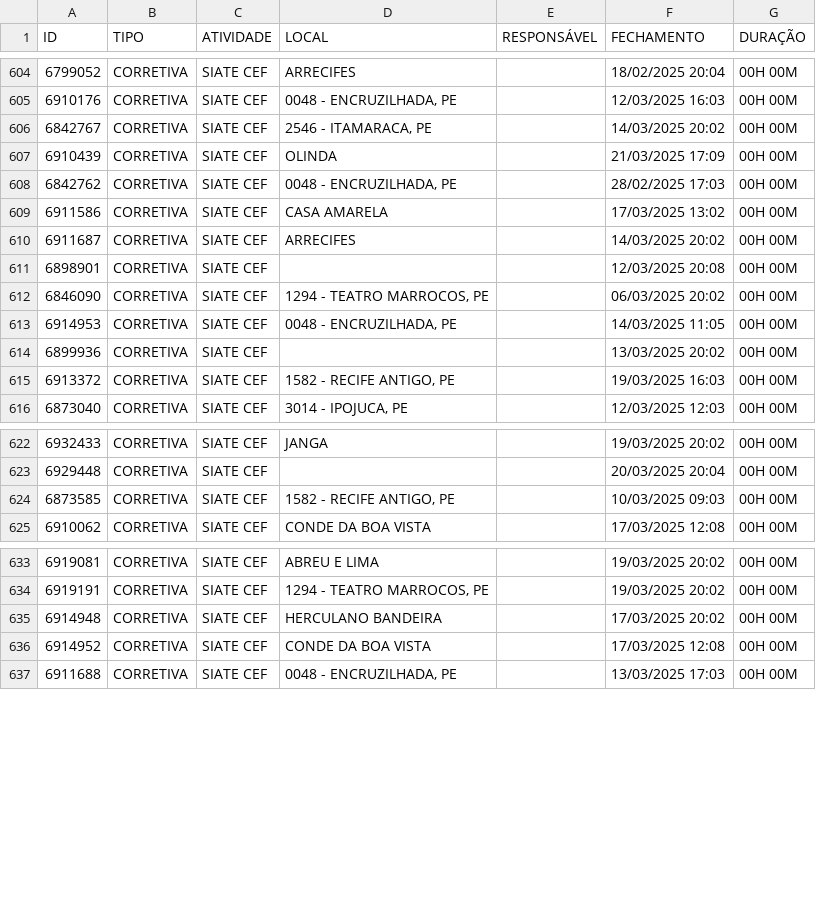
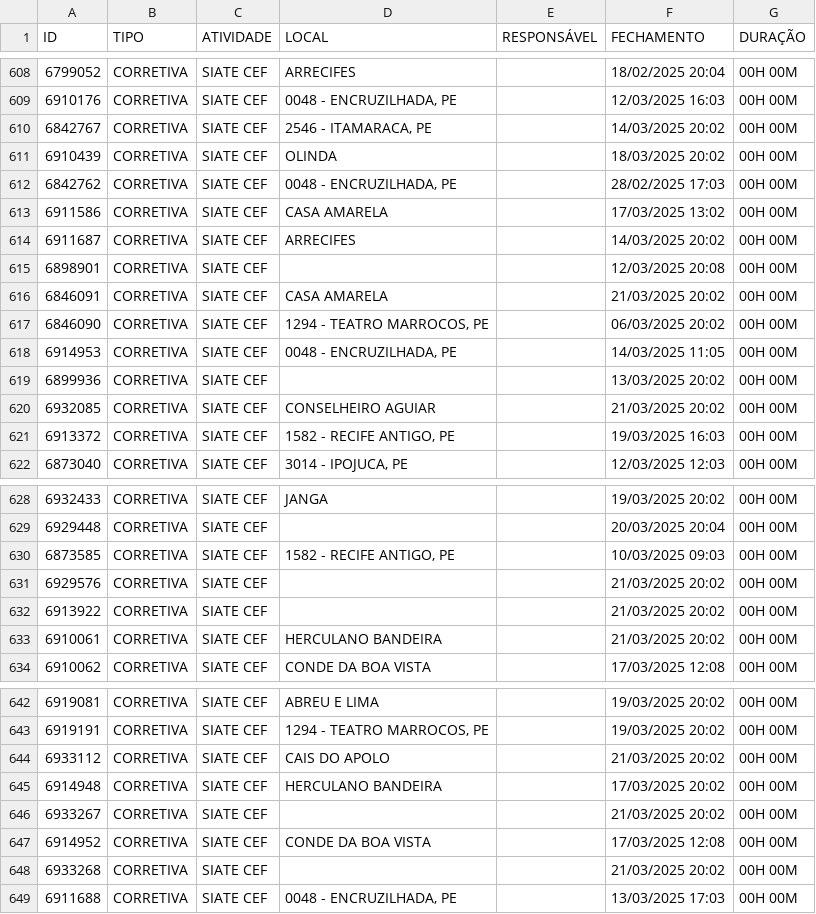
Before and after one commit to m1caelvr/BOT_CEF, a CSV file: data/dados.csv, drawn as a sheet; only a part is shown, gaps mark what is left out; the diff covers the shown part only.

```diff
--- a/data/dados.csv
+++ b/data/dados.csv
@@ -606,3 +610,3 @@ ID,TIPO,ATIVIDADE,LOCAL,RESPONSÁVEL,FECHAMENTO,DURAÇÃO
 6842767,CORRETIVA,SIATE CEF,"2546 - ITAMARACA, PE",,14/03/2025 20:02,00H 00M
-6910439,CORRETIVA,SIATE CEF,OLINDA,,21/03/2025 17:09,00H 00M
+6910439,CORRETIVA,SIATE CEF,OLINDA,,18/03/2025 20:02,00H 00M
 6842762,CORRETIVA,SIATE CEF,"0048 - ENCRUZILHADA, PE",,28/02/2025 17:03,00H 00M
@@ -611,2 +615,3 @@ ID,TIPO,ATIVIDADE,LOCAL,RESPONSÁVEL,FECHAMENTO,DURAÇÃO
 6898901,CORRETIVA,SIATE CEF,,,12/03/2025 20:08,00H 00M
+6846091,CORRETIVA,SIATE CEF,CASA AMARELA,,21/03/2025 20:02,00H 00M
 6846090,CORRETIVA,SIATE CEF,"1294 - TEATRO MARROCOS, PE",,06/03/2025 20:02,00H 00M
@@ -614,2 +619,3 @@ ID,TIPO,ATIVIDADE,LOCAL,RESPONSÁVEL,FECHAMENTO,DURAÇÃO
 6899936,CORRETIVA,SIATE CEF,,,13/03/2025 20:02,00H 00M
+6932085,CORRETIVA,SIATE CEF,CONSELHEIRO AGUIAR,,21/03/2025 20:02,00H 00M
 6913372,CORRETIVA,SIATE CEF,"1582 - RECIFE ANTIGO, PE",,19/03/2025 16:03,00H 00M
@@ -624,2 +630,5 @@ ID,TIPO,ATIVIDADE,LOCAL,RESPONSÁVEL,FECHAMENTO,DURAÇÃO
 6873585,CORRETIVA,SIATE CEF,"1582 - RECIFE ANTIGO, PE",,10/03/2025 09:03,00H 00M
+6929576,CORRETIVA,SIATE CEF,,,21/03/2025 20:02,00H 00M
+6913922,CORRETIVA,SIATE CEF,,,21/03/2025 20:02,00H 00M
+6910061,CORRETIVA,SIATE CEF,HERCULANO BANDEIRA,,21/03/2025 20:02,00H 00M
 6910062,CORRETIVA,SIATE CEF,CONDE DA BOA VISTA,,17/03/2025 12:08,00H 00M
@@ -634,4 +643,7 @@ ID,TIPO,ATIVIDADE,LOCAL,RESPONSÁVEL,FECHAMENTO,DURAÇÃO
 6919191,CORRETIVA,SIATE CEF,"1294 - TEATRO MARROCOS, PE",,19/03/2025 20:02,00H 00M
+6933112,CORRETIVA,SIATE CEF,CAIS DO APOLO,,21/03/2025 20:02,00H 00M
 6914948,CORRETIVA,SIATE CEF,HERCULANO BANDEIRA,,17/03/2025 20:02,00H 00M
+6933267,CORRETIVA,SIATE CEF,,,21/03/2025 20:02,00H 00M
 6914952,CORRETIVA,SIATE CEF,CONDE DA BOA VISTA,,17/03/2025 12:08,00H 00M
+6933268,CORRETIVA,SIATE CEF,,,21/03/2025 20:02,00H 00M
 6911688,CORRETIVA,SIATE CEF,"0048 - ENCRUZILHADA, PE",,13/03/2025 17:03,00H 00M
```
Also changed, not shown: 6 added rows elsewhere in this file.
